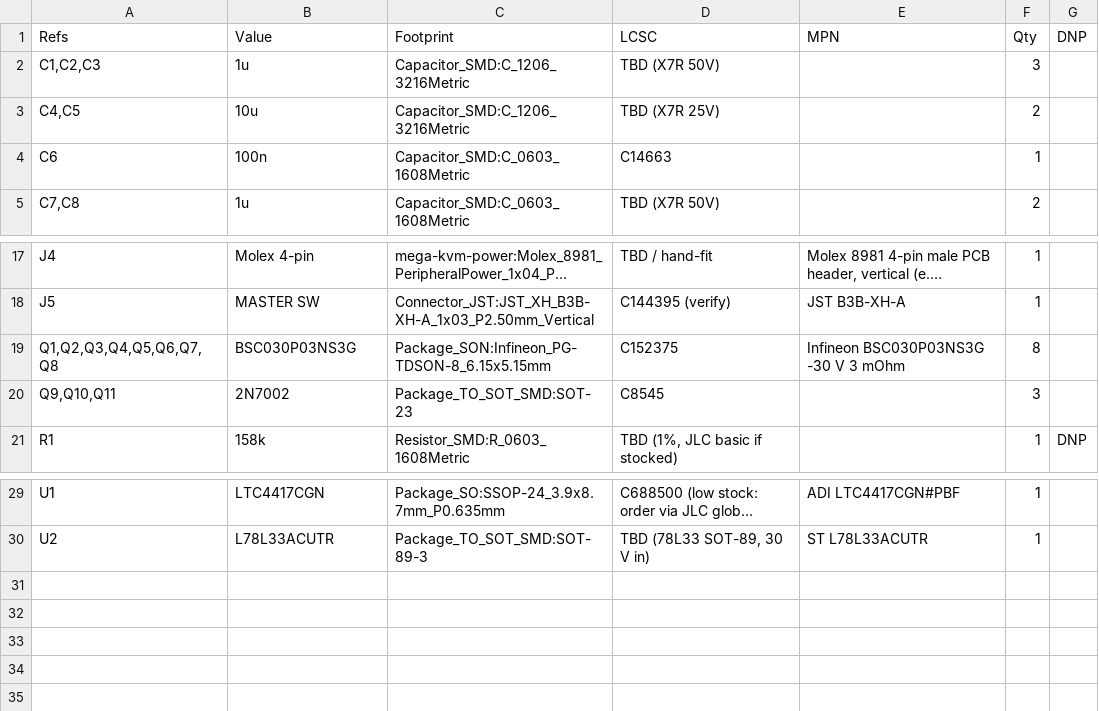
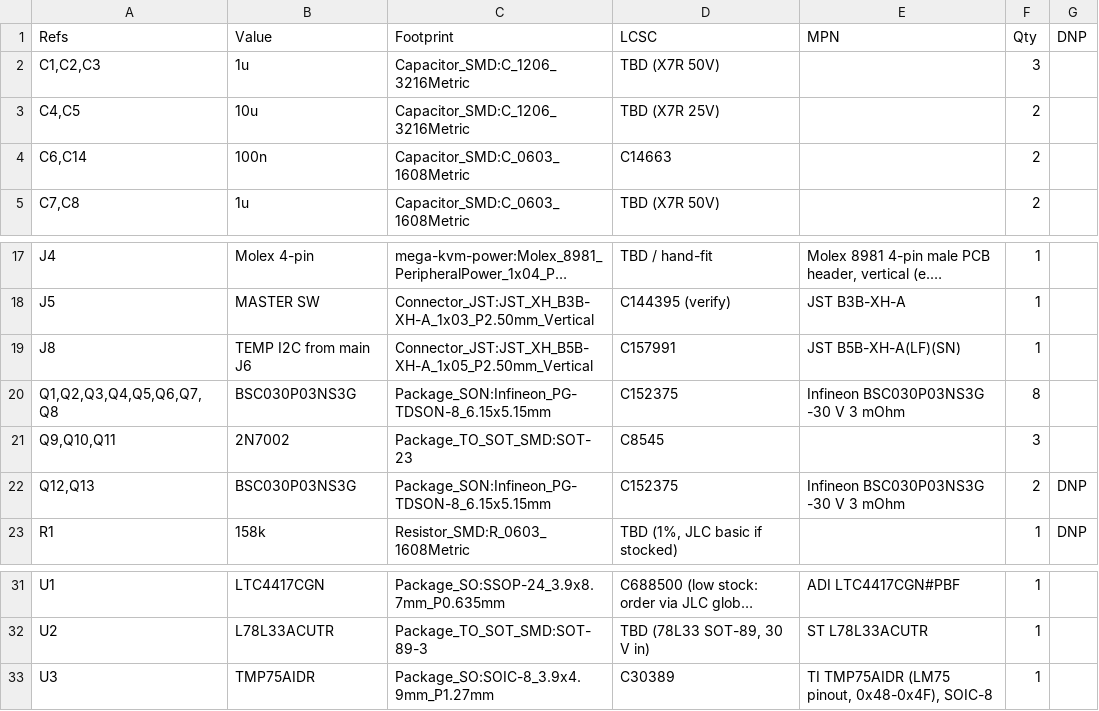
Before and after one commit to gardners/FPGA-DUT-Manager, a CSV file: hardware/mega-kvm-power/out/mega-kvm-power-inputs-bom.csv, drawn as a sheet; only a part is shown, gaps mark what is left out; long unchanged cells end in ….

```diff
--- a/hardware/mega-kvm-power/out/mega-kvm-power-inputs-bom.csv
+++ b/hardware/mega-kvm-power/out/mega-kvm-power-inputs-bom.csv
@@ -3,3 +3,3 @@
 "C4,C5","10u","Capacitor_SMD:C_1206_3216Metric","TBD (X7R 25V)","","2",""
-"C6","100n","Capacitor_SMD:C_0603_1608Metric","C14663","","1",""
+"C6,C14","100n","Capacitor_SMD:C_0603_1608Metric","C14663","","2",""
 "C7,C8","1u","Capacitor_SMD:C_0603_1608Metric","TBD (X7R 50V)","","2",""
@@ -18,4 +18,6 @@
 "J5","MASTER SW","Connector_JST:JST_XH_B3B-XH-A_1x03_P2.50mm_Vertical","C144395 (verify)","JST B3B-XH-A","1",""
+"J8","TEMP I2C from main J6","Connector_JST:JST_XH_B5B-XH-A_1x05_P2.50mm_Vertical","C157991","JST B5B-XH-A(LF)(SN)","1",""
 "Q1,Q2,Q3,Q4,Q5,Q6,Q7,Q8","BSC030P03NS3G","Package_SON:Infineon_PG-TDSON-8_6.15x5.15mm","C152375","Infineon BSC030P03NS3G -30 V 3 mOhm","8",""
 "Q9,Q10,Q11","2N7002","Package_TO_SOT_SMD:SOT-23","C8545","","3",""
+"Q12,Q13","BSC030P03NS3G","Package_SON:Infineon_PG-TDSON-8_6.15x5.15mm","C152375","Infineon BSC030P03NS3G -30 V 3 mOhm","2","DNP"
 "R1","158k","Resistor_SMD:R_0603_1608Metric","TBD (1%, JLC basic if stocked)","","1","DNP"
@@ -30 +32,2 @@
 "U2","L78L33ACUTR","Package_TO_SOT_SMD:SOT-89-3","TBD (78L33 SOT-89, 30 V in)","ST L78L33ACUTR","1",""
+"U3","TMP75AIDR","Package_SO:SOIC-8_3.9x4.9mm_P1.27mm","C30389","TI TMP75AIDR (LM75 pinout, 0x48-0x4F), SOIC-8","1",""
```
Also changed, not shown: hardware/mega-kvm-power/out/mega-kvm-power-inputs-lm74700-bom.csv, hardware/mega-kvm-power/out/mega-kvm-power-main-bom.csv, 24 other files.
